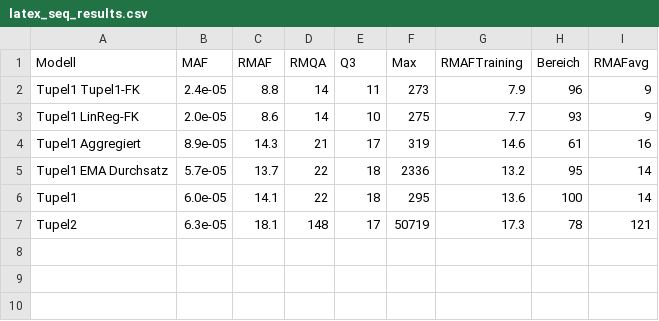
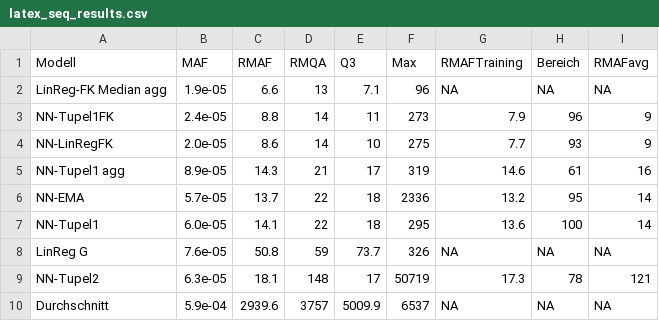
Before and after one commit to Fabse92/BA, a CSV file: Thesis/CSV/models/latex_seq_results.csv, drawn as a sheet.

```diff
--- a/Thesis/CSV/models/latex_seq_results.csv
+++ b/Thesis/CSV/models/latex_seq_results.csv
@@ -1,7 +1,10 @@
 Modell,MAF,RMAF,RMQA,Q3,Max,RMAFTraining,Bereich,RMAFavg
-Tupel1 Tupel1-FK,2.4e-05, 8.8, 14,11,  273, 7.9,96,  9
-Tupel1 LinReg-FK,2.0e-05, 8.6, 14,10,  275, 7.7,93,  9
-Tupel1 Aggregiert,8.9e-05,14.3, 21,17,  319,14.6,61, 16
-Tupel1 EMA Durchsatz,5.7e-05,13.7, 22,18, 2336,13.2,95, 14
-Tupel1,6.0e-05,14.1, 22,18,  295,13.6,100, 14
-Tupel2,6.3e-05,18.1,148,17,50719,17.3,78,121
+LinReg-FK Median agg ,1.9e-05,   6.6,  13,   7.1,  96,NA,NA,NA
+NN-Tupel1FK,2.4e-05, 8.8, 14,11,  273, 7.9,96,  9
+NN-LinRegFK,2.0e-05, 8.6, 14,10,  275, 7.7,93,  9
+NN-Tupel1 agg,8.9e-05,14.3, 21,17,  319,14.6,61, 16
+NN-EMA,5.7e-05,13.7, 22,18, 2336,13.2,95, 14
+NN-Tupel1,6.0e-05,14.1, 22,18,  295,13.6,100, 14
+LinReg G,7.6e-05,  50.8,  59,  73.7, 326,NA,NA,NA
+NN-Tupel2,6.3e-05,18.1,148,17,50719,17.3,78,121
+Durchschnitt,5.9e-04,2939.6,3757,5009.9,6537,NA,NA,NA
```
Also changed, not shown: Thesis/CSV/models/latex_rnd_net-stats.csv, Thesis/CSV/models/latex_rnd_outlier.csv, 14 other files.
